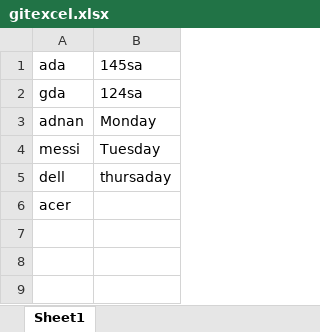
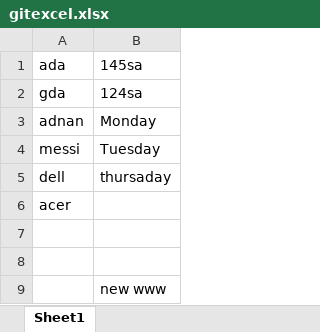
Before and after one commit to adnanaadil/Gitadnan, an Excel workbook: gitexcel.xlsx, sheet Sheet1, drawn as a sheet; values as stored, in another font and other column widths than the file's, no borders; the diff names each change by its address in the sheet, - before the commit and + after, or states it on an @@ line.

```diff
--- a/gitexcel.xlsx (sheet Sheet1)
+++ b/gitexcel.xlsx (sheet Sheet1)
+row 7: (empty)
+row 8: (empty)
+row 9:  | new www
```
Also changed, not shown: 1 other file.
